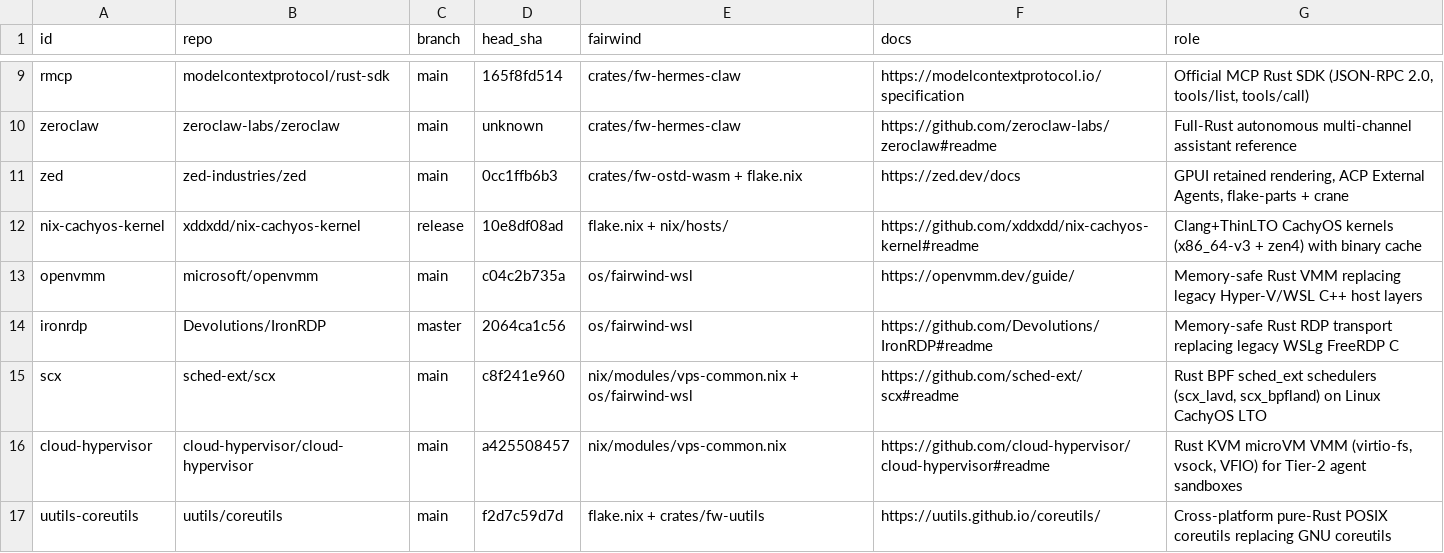
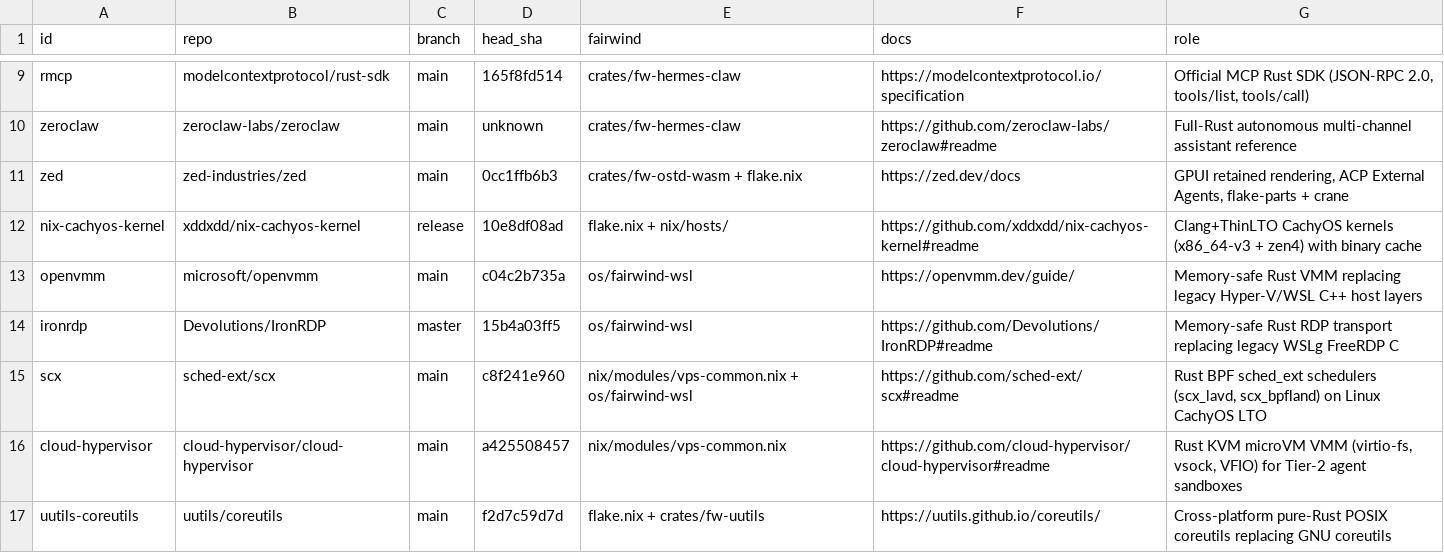
Before and after one commit to aphrody-labs/fw, a TSV file: plugin/skills/upstreams/references/UPSTREAMS.tsv, drawn as a sheet; only a part is shown, gaps mark what is left out.

```diff
--- a/plugin/skills/upstreams/references/UPSTREAMS.tsv
+++ b/plugin/skills/upstreams/references/UPSTREAMS.tsv
@@ -13,3 +13,3 @@ nix-cachyos-kernel	xddxdd/nix-cachyos-kernel	release	10e8df08ad	flake.nix + nix/
 openvmm	microsoft/openvmm	main	c04c2b735a	os/fairwind-wsl	https://openvmm.dev/guide/	Memory-safe Rust VMM replacing legacy Hyper-V/WSL C++ host layers
-ironrdp	Devolutions/IronRDP	master	2064ca1c56	os/fairwind-wsl	https://github.com/Devolutions/IronRDP#readme	Memory-safe Rust RDP transport replacing legacy WSLg FreeRDP C
+ironrdp	Devolutions/IronRDP	master	15b4a03ff5	os/fairwind-wsl	https://github.com/Devolutions/IronRDP#readme	Memory-safe Rust RDP transport replacing legacy WSLg FreeRDP C
 scx	sched-ext/scx	main	c8f241e960	nix/modules/vps-common.nix + os/fairwind-wsl	https://github.com/sched-ext/scx#readme	Rust BPF sched_ext schedulers (scx_lavd, scx_bpfland) on Linux CachyOS LTO
```
Also changed, not shown: 20 other files.
